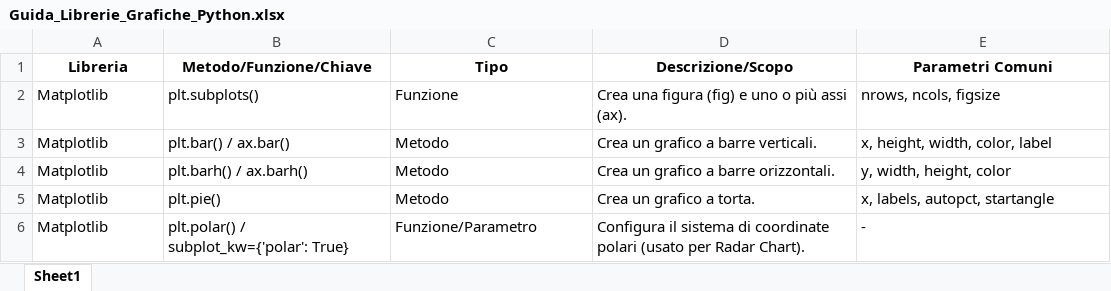
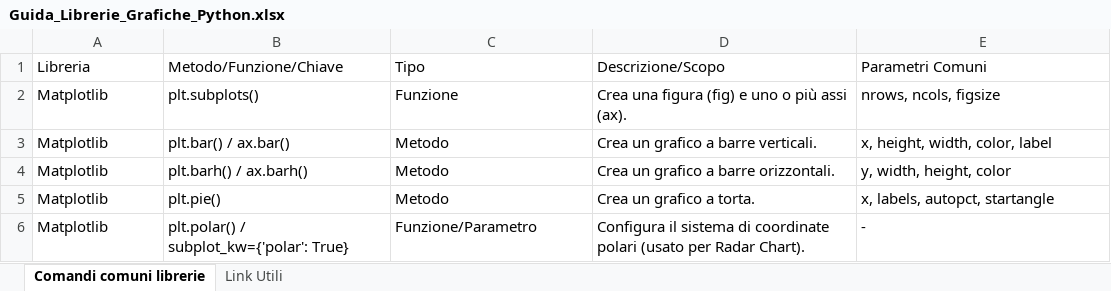
Before and after one commit to cristian-pico-data-analyst/Corso_Python, an Excel workbook: Materiale_corso/Guida_Librerie_Grafiche_Python.xlsx, sheet Comandi comuni librerie, drawn as a sheet; only a part is shown; values as stored, in another font and other column widths than the file's, no borders; the diff names each change by its address in the sheet, - before the commit and + after, or states it on an @@ line.

```diff
--- a/Materiale_corso/Guida_Librerie_Grafiche_Python.xlsx (sheet Comandi comuni librerie)
+++ b/Materiale_corso/Guida_Librerie_Grafiche_Python.xlsx (sheet Comandi comuni librerie)
-sheet tab: Sheet1
+sheet tab: Comandi comuni librerie
+sheet tab: Link Utili
@@ A1:E1 bold: on → off, alignment: center → left @@
```
Also changed, not shown: 6 other files.
